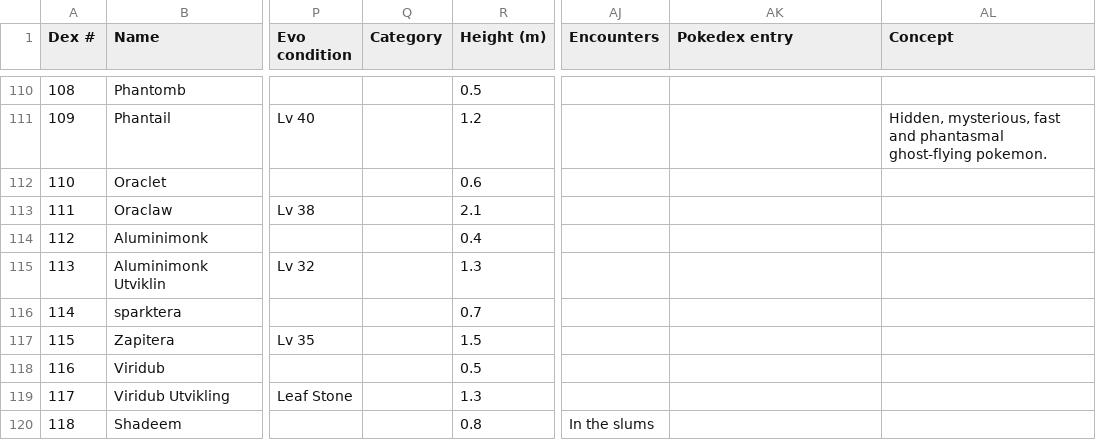
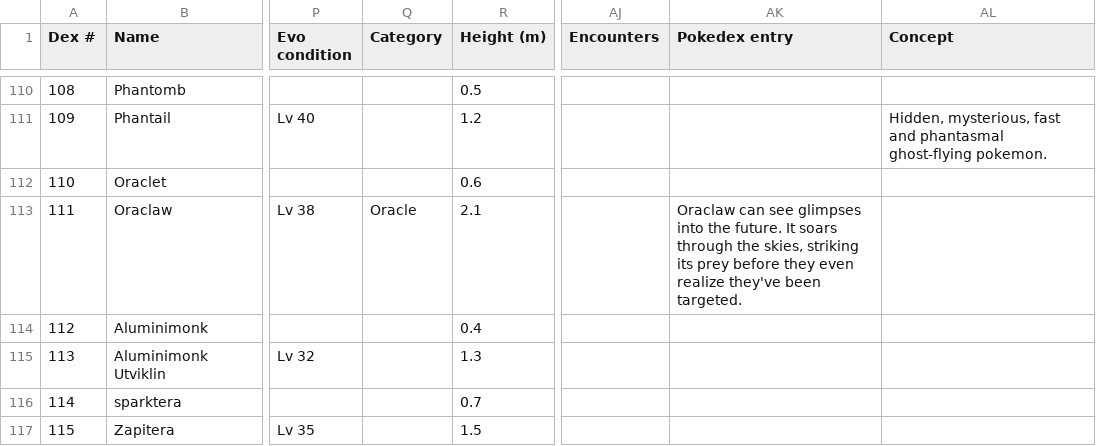
Before and after one commit to arvindfroi/sigma-dex, a CSV file: export/sheet.csv, drawn as a sheet; only a part is shown, gaps mark what is left out; the shorter side is filled out with more unchanged rows; the diff names each change by its address in the sheet, - before the commit and + after, or states it on an @@ line.

```diff
--- a/export/sheet.csv
+++ b/export/sheet.csv
-Q113 (Category): (empty)
+Q113 (Category): Oracle
-AK113 (Pokedex entry): (empty)
+AK113 (Pokedex entry): Oraclaw can see glimpses into the future. It soars through the skies, striking its prey before they even realize they've been targeted.
```
Also changed, not shown: export/dex.csv, 7 other files.
